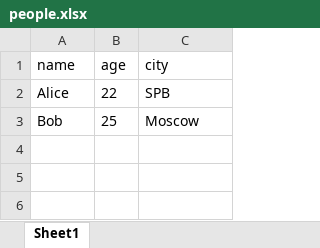
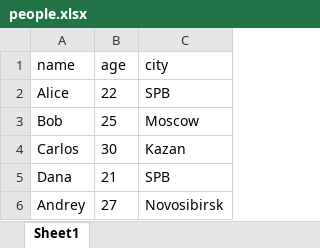
Before and after one commit to PaulPchel/python_labs, an Excel workbook: data/lab05/out/people.xlsx, sheet Sheet1, drawn as a sheet; values as stored, in another font and other column widths than the file's, no borders; the diff names each change by its address in the sheet, - before the commit and + after, or states it on an @@ line.

```diff
--- a/data/lab05/out/people.xlsx (sheet Sheet1)
+++ b/data/lab05/out/people.xlsx (sheet Sheet1)
+row 4: Carlos | 30 | Kazan
+row 5: Dana | 21 | SPB
+row 6: Andrey | 27 | Novosibirsk
```
Also changed, not shown: 24 other files.
